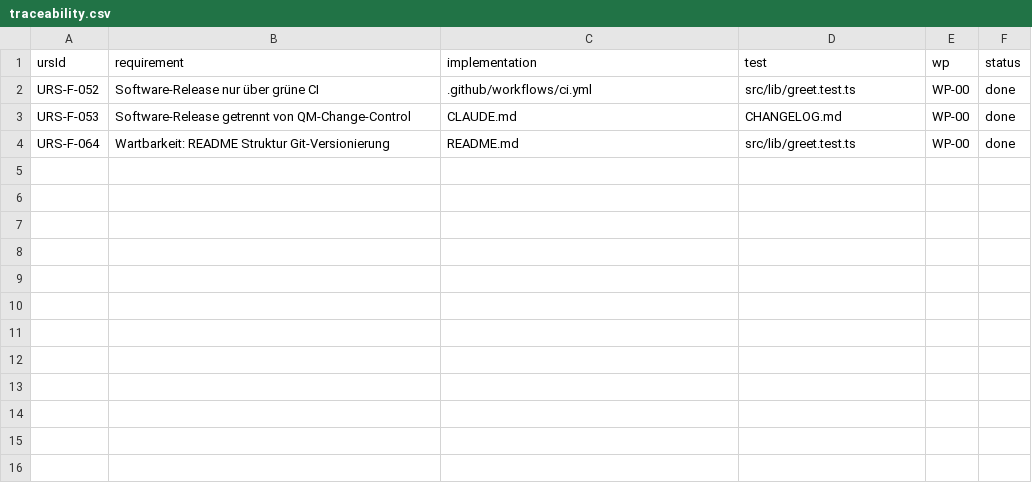
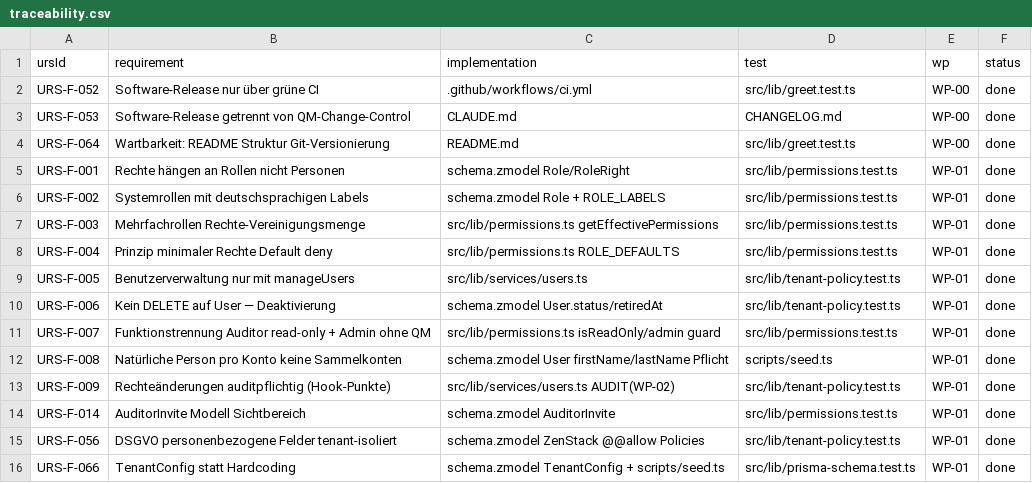
Before and after one commit to konkissner/qm-pilot, a CSV file: validation/traceability.csv, drawn as a sheet; the diff names each change by its address in the sheet, - before the commit and + after, or states it on an @@ line.

```diff
--- a/validation/traceability.csv
+++ b/validation/traceability.csv
+row 5: URS-F-001 | Rechte hängen an Rollen nicht Personen | schema.zmodel Role/RoleRight | src/lib/permissions.test.ts | WP-01 | done
+row 6: URS-F-002 | Systemrollen mit deutschsprachigen Labels | schema.zmodel Role + ROLE_LABELS | src/lib/permissions.test.ts | WP-01 | done
+row 7: URS-F-003 | Mehrfachrollen Rechte-Vereinigungsmenge | src/lib/permissions.ts getEffectivePermissions | src/lib/permissions.test.ts | WP-01 | done
+row 8: URS-F-004 | Prinzip minimaler Rechte Default deny | src/lib/permissions.ts ROLE_DEFAULTS | src/lib/permissions.test.ts | WP-01 | done
+row 9: URS-F-005 | Benutzerverwaltung nur mit manageUsers | src/lib/services/users.ts | src/lib/tenant-policy.test.ts | WP-01 | done
+row 10: URS-F-006 | Kein DELETE auf User — Deaktivierung | schema.zmodel User.status/retiredAt | src/lib/tenant-policy.test.ts | WP-01 | done
+row 11: URS-F-007 | Funktionstrennung Auditor read-only + Admin ohne QM | src/lib/permissions.ts isReadOnly/admin guard | src/lib/permissions.test.ts | WP-01 | done
+row 12: URS-F-008 | Natürliche Person pro Konto keine Sammelkonten | schema.zmodel User firstName/lastName Pflicht | scripts/seed.ts | WP-01 | done
+row 13: URS-F-009 | Rechteänderungen auditpflichtig (Hook-Punkte) | src/lib/services/users.ts AUDIT(WP-02) | src/lib/tenant-policy.test.ts | WP-01 | done
+row 14: URS-F-014 | AuditorInvite Modell Sichtbereich | schema.zmodel AuditorInvite | src/lib/permissions.test.ts | WP-01 | done
+row 15: URS-F-056 | DSGVO personenbezogene Felder tenant-isoliert | schema.zmodel ZenStack @@allow Policies | src/lib/tenant-policy.test.ts | WP-01 | done
+row 16: URS-F-066 | TenantConfig statt Hardcoding | schema.zmodel TenantConfig + scripts/seed.ts | src/lib/prisma-schema.test.ts | WP-01 | done
```
Also changed, not shown: 16 other files.
